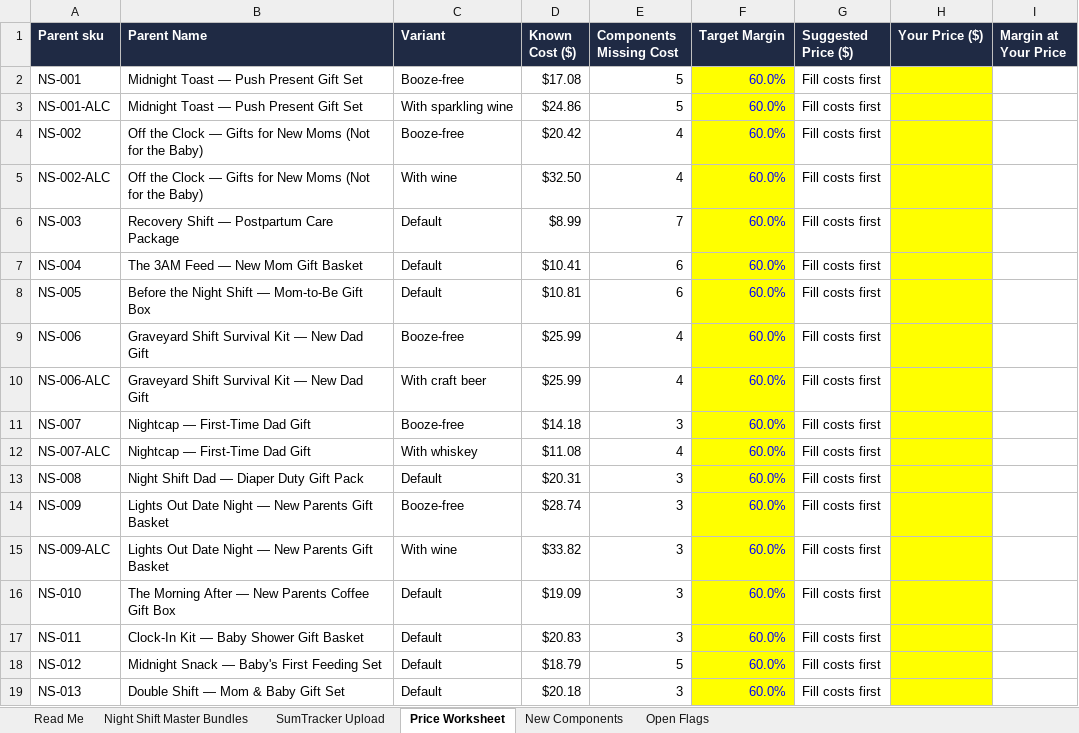
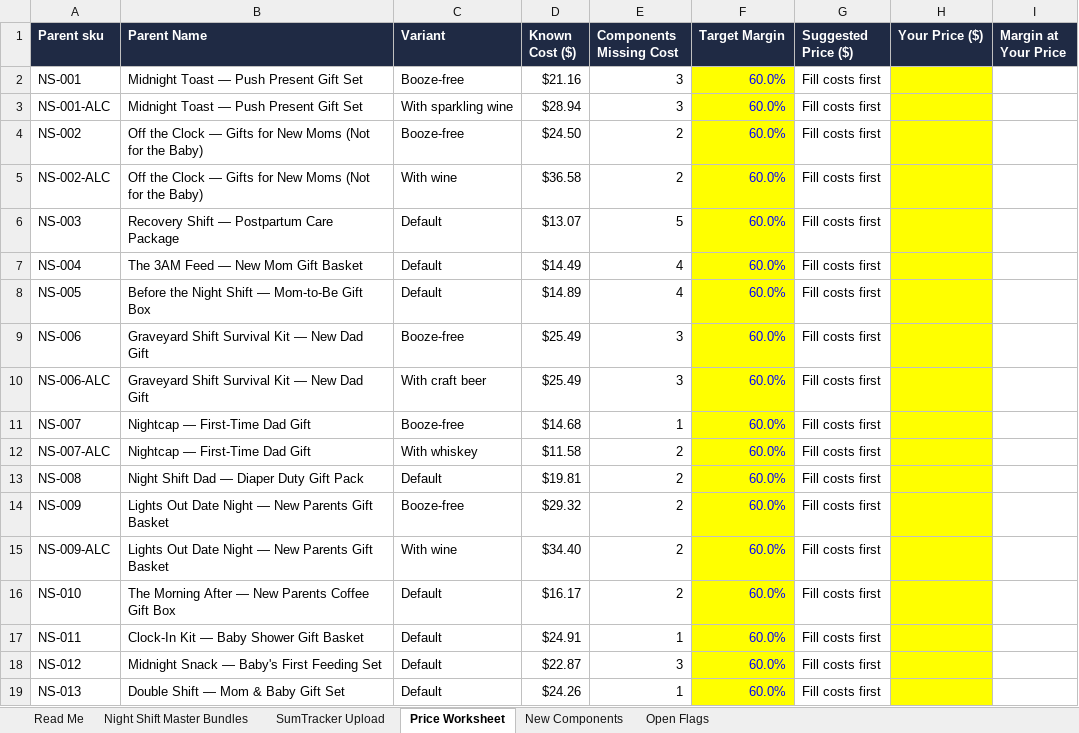
Before and after one commit to jgrasty123/Night-Shift-Gifts, an Excel workbook: catalog/nightshift_MASTER_bundles.xlsx, sheet Price Worksheet, drawn as a sheet; values as stored, in another font and other column widths than the file's, no borders; the diff names each change by its address in the sheet, - before the commit and + after, or states it on an @@ line.

```diff
--- a/catalog/nightshift_MASTER_bundles.xlsx (sheet Price Worksheet)
+++ b/catalog/nightshift_MASTER_bundles.xlsx (sheet Price Worksheet)
-D2 (Known Cost ($)): $17.08
+D2 (Known Cost ($)): $21.16
-E2:E3 (Components Missing Cost): 5
+E2:E3 (Components Missing Cost): 3
-D3 (Known Cost ($)): $24.86
+D3 (Known Cost ($)): $28.94
-D4 (Known Cost ($)): $20.42
+D4 (Known Cost ($)): $24.50
-E4:E5 (Components Missing Cost): 4
+E4:E5 (Components Missing Cost): 2
-D5 (Known Cost ($)): $32.50
+D5 (Known Cost ($)): $36.58
-D6 (Known Cost ($)): $8.99
+D6 (Known Cost ($)): $13.07
-E6 (Components Missing Cost): 7
+E6 (Components Missing Cost): 5
-D7 (Known Cost ($)): $10.41
+D7 (Known Cost ($)): $14.49
-E7:E8 (Components Missing Cost): 6
+E7:E8 (Components Missing Cost): 4
-D8 (Known Cost ($)): $10.81
+D8 (Known Cost ($)): $14.89
-D9:D10 (Known Cost ($)): $25.99
+D9:D10 (Known Cost ($)): $25.49
-E9:E10 (Components Missing Cost): 4
+E9:E10 (Components Missing Cost): 3
-D11 (Known Cost ($)): $14.18
+D11 (Known Cost ($)): $14.68
-E11 (Components Missing Cost): 3
+E11 (Components Missing Cost): 1
-D12 (Known Cost ($)): $11.08
+D12 (Known Cost ($)): $11.58
-E12 (Components Missing Cost): 4
+E12 (Components Missing Cost): 2
-D13 (Known Cost ($)): $20.31
+D13 (Known Cost ($)): $19.81
-E13:E16 (Components Missing Cost): 3
+E13:E16 (Components Missing Cost): 2
-D14 (Known Cost ($)): $28.74
+D14 (Known Cost ($)): $29.32
-D15 (Known Cost ($)): $33.82
+D15 (Known Cost ($)): $34.40
-D16 (Known Cost ($)): $19.09
+D16 (Known Cost ($)): $16.17
-D17 (Known Cost ($)): $20.83
+D17 (Known Cost ($)): $24.91
-E17 (Components Missing Cost): 3
+E17 (Components Missing Cost): 1
-D18 (Known Cost ($)): $18.79
+D18 (Known Cost ($)): $22.87
-E18 (Components Missing Cost): 5
+E18 (Components Missing Cost): 3
-D19 (Known Cost ($)): $20.18
+D19 (Known Cost ($)): $24.26
-E19 (Components Missing Cost): 3
+E19 (Components Missing Cost): 1
```
Also changed, not shown: sheet Night Shift Master Bundles, sheet SumTracker Upload, sheet New Components, sheet Open Flags, sheet Read Me, formulas that keep their value, 6 other files.
